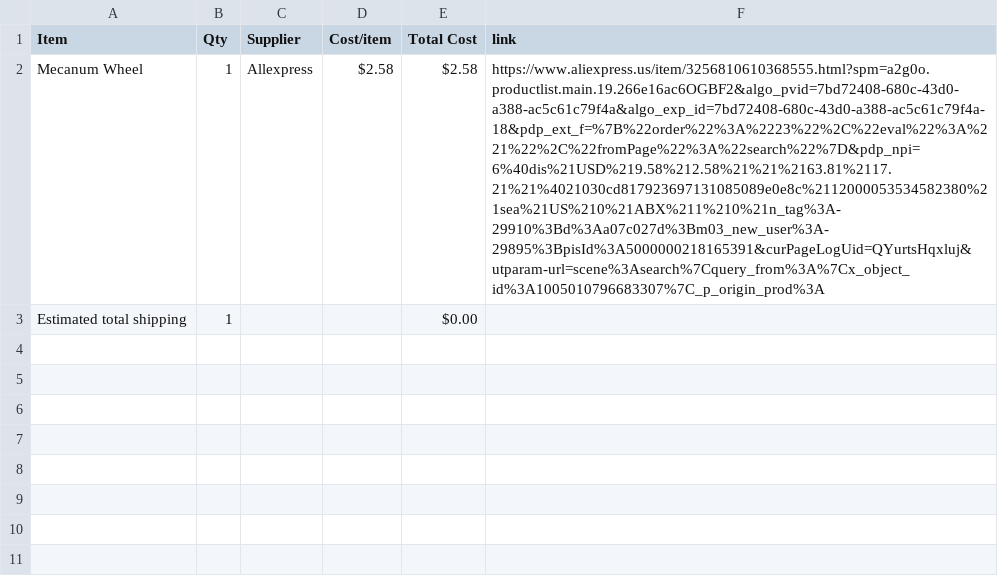
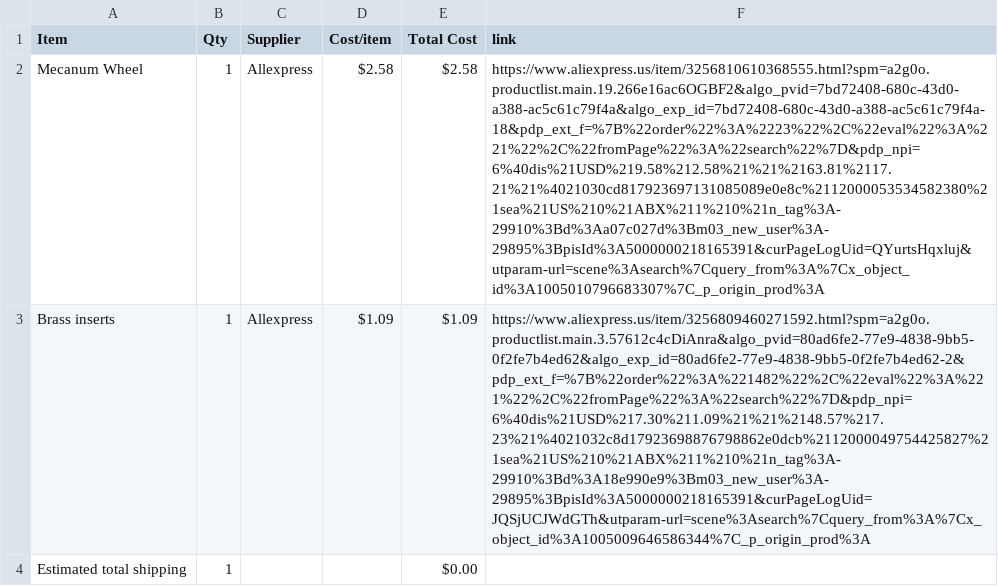
Before and after one commit to chahatesh/X-drive-holonomic, a CSV file: BOM.csv, drawn as a sheet; the diff names each change by its address in the sheet, - before the commit and + after, or states it on an @@ line.

Commit message:
Sync Drivetrain from Half Life

```diff
--- a/BOM.csv
+++ b/BOM.csv
+row 3: Brass inserts | 1 | Allexpress | $1.09 | $1.09 | https://www.aliexpress.us/item/3256809460271592.html?spm=a2g0o.productlist.main.3.57612c4cDiAnra&algo_pvid=80ad6fe2-77e9-4838-9bb5-0f2fe7b4ed62&algo_exp_id=80ad6fe2-77e9-4838-9bb5-0f2fe7b4ed62-2&pdp_ext_f=%7B%22order%22%3A%221482%22%2C%22eval%22%3A%221%22%2C%22fromPage%22%3A%22search%22%7D&pdp_npi=6%40dis%21USD%217.30%211.09%21%21%2148.57%217.23%21%4021032c8d17923698876798862e0dcb%2112000049754425827%21sea%21US%210%21ABX%211%210%21n_tag%3A-29910%3Bd%3A18e990e9%3Bm03_new_user%3A-29895%3BpisId%3A5000000218165391&curPageLogUid=JQSjUCJWdGTh&utparam-url=scene%3Asearch%7Cquery_from%3A%7Cx_object_id%3A1005009646586344%7C_p_origin_prod%3A
```
